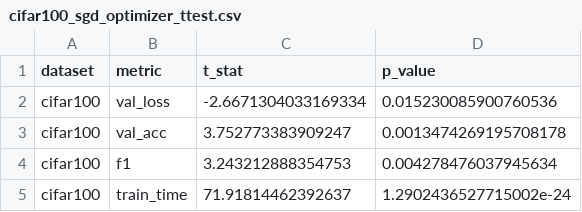
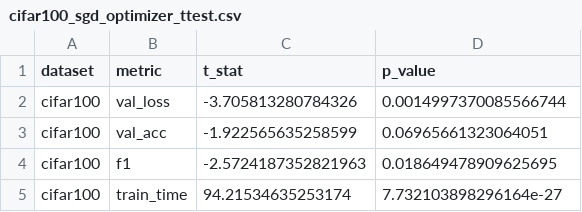
Before and after one commit to YunInSung/diagonal-hessian-cnn, a CSV file: optimizer_benchmark_results/SgdVsCustom/cifar100_sgd_optimizer_ttest.csv, drawn as a sheet.

```diff
--- a/optimizer_benchmark_results/SgdVsCustom/cifar100_sgd_optimizer_ttest.csv
+++ b/optimizer_benchmark_results/SgdVsCustom/cifar100_sgd_optimizer_ttest.csv
@@ -1,5 +1,5 @@
 dataset,metric,t_stat,p_value
-cifar100,val_loss,-2.6671304033169334,0.015230085900760536
-cifar100,val_acc,3.752773383909247,0.0013474269195708178
-cifar100,f1,3.243212888354753,0.004278476037945634
-cifar100,train_time,71.91814462392637,1.2902436527715002e-24
+cifar100,val_loss,-3.705813280784326,0.0014997370085566744
+cifar100,val_acc,-1.922565635258599,0.06965661323064051
+cifar100,f1,-2.5724187352821963,0.018649478909625695
+cifar100,train_time,94.21534635253174,7.732103898296164e-27
```
Also changed, not shown: optimizer_benchmark_results/SgdVsCustom/cifar100_sgd_optimizer_metrics.csv, optimizer_benchmark_results/SgdVsCustom/cifar100_sgd_optimizer_summary.csv, 7 other files.
